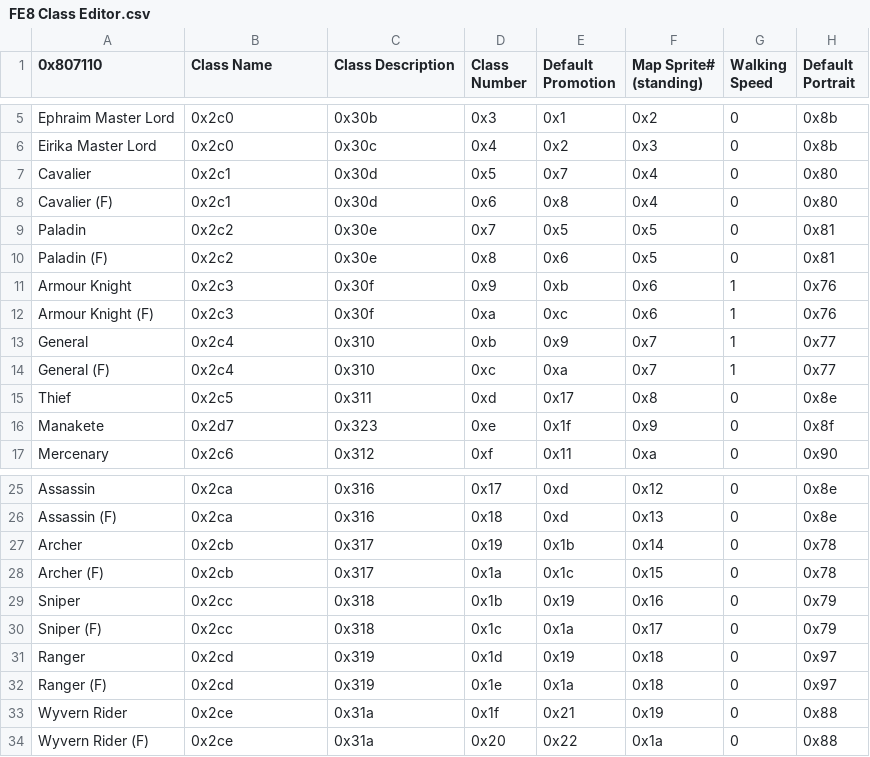
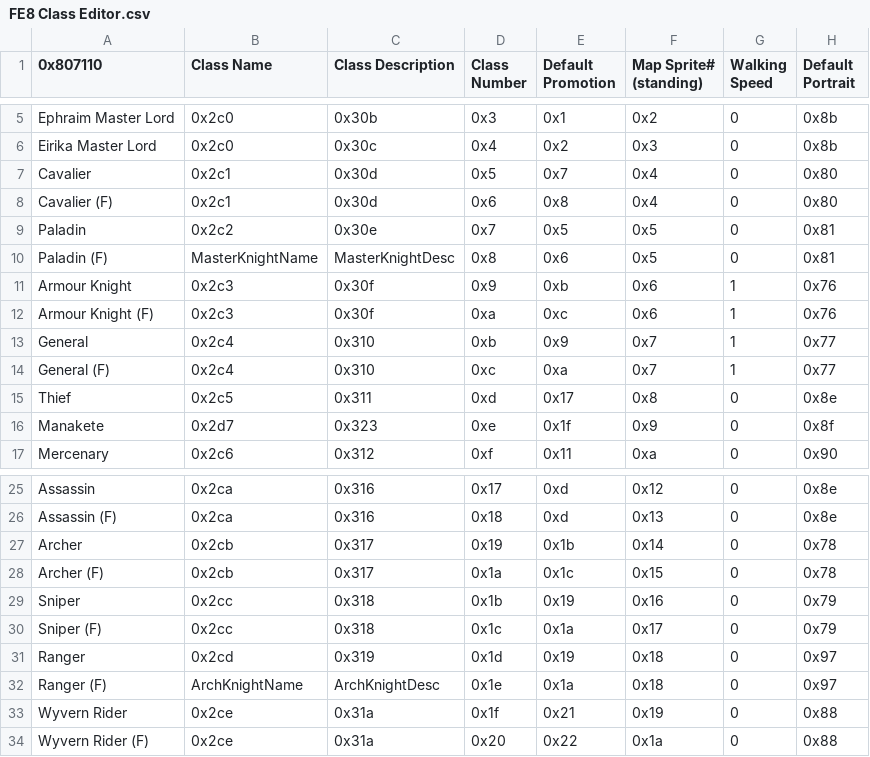
Before and after one commit to Darrman/Three-Barharas, a CSV file: Tables/FE8 Nightmare modules/Class & Character editors/FE8 Class Editor.csv, drawn as a sheet; only a part is shown, gaps mark what is left out; the diff names each change by its address in the sheet, - before the commit and + after, or states it on an @@ line.

```diff
--- a/Tables/FE8 Nightmare modules/Class & Character editors/FE8 Class Editor.csv
+++ b/Tables/FE8 Nightmare modules/Class & Character editors/FE8 Class Editor.csv
-B10 (Class Name): 0x2c2
+B10 (Class Name): MasterKnightName
-C10 (Class Description): 0x30e
+C10 (Class Description): MasterKnightDesc
-B32 (Class Name): 0x2cd
+B32 (Class Name): ArchKnightName
-C32 (Class Description): 0x319
+C32 (Class Description): ArchKnightDesc
```
Also changed, not shown: Tables/FE8 Nightmare modules/Class & Character editors/FE8 Character Editor.csv, Tables/FE8 Nightmare modules/Class & Character editors/Mag Char Editor.csv, 3 other files.
